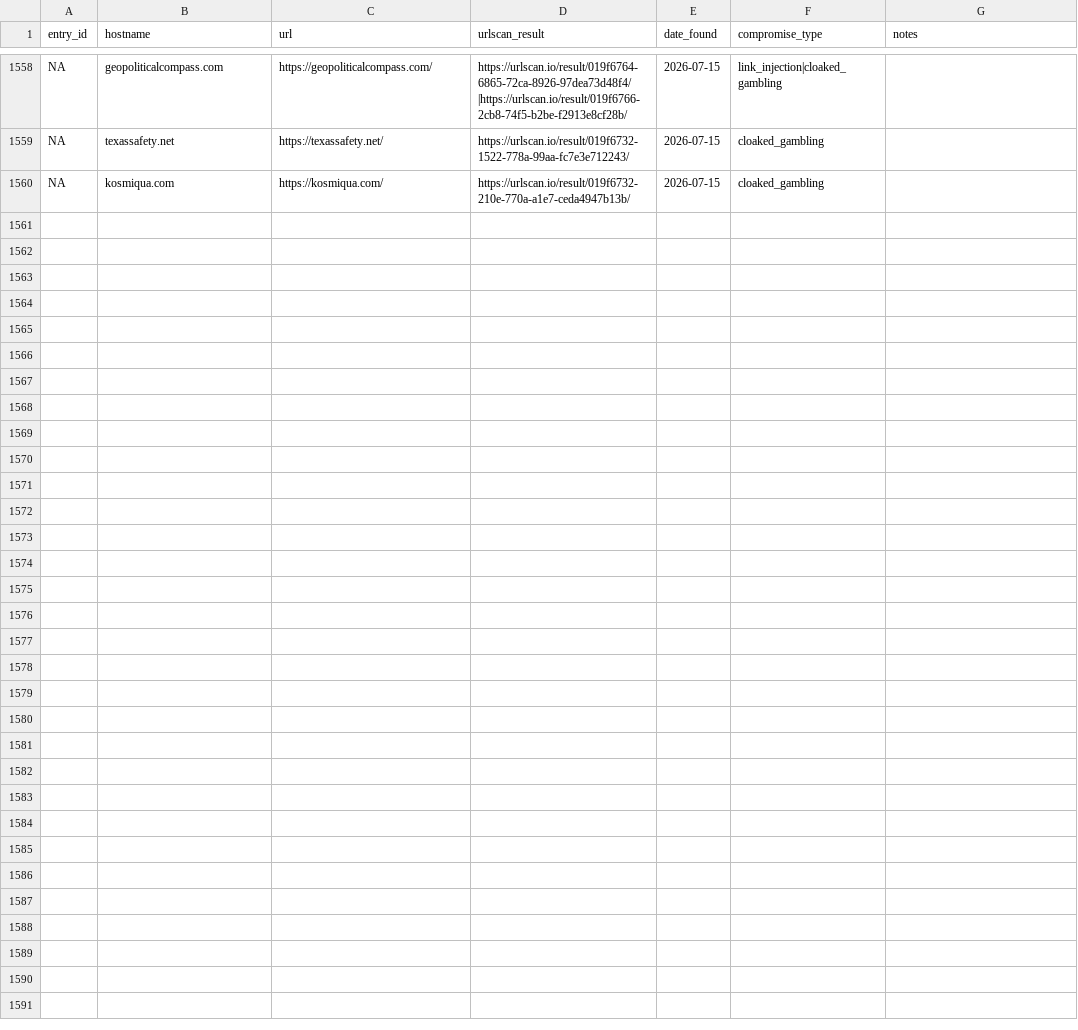
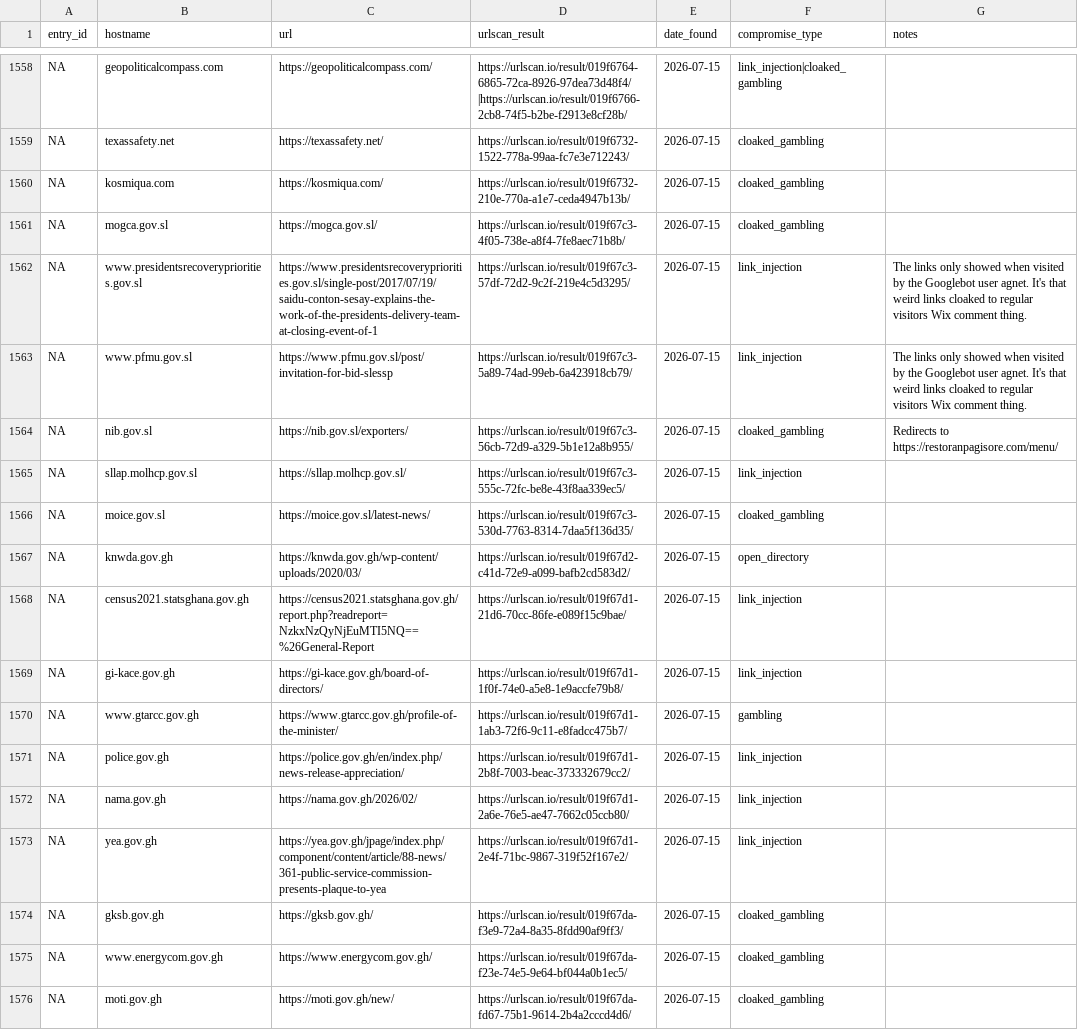
Before and after one commit to battlingamazons/compromised-sites-tracker, a CSV file: compromised-sites.csv, drawn as a sheet; only a part is shown, gaps mark what is left out; the diff names each change by its address in the sheet, - before the commit and + after, or states it on an @@ line.

Commit message:
Update compromised-sites.csv

```diff
--- a/compromised-sites.csv
+++ b/compromised-sites.csv
+row 1561: NA | mogca.gov.sl | https://mogca.gov.sl/ | https://urlscan.io/result/019f67c3-4f05-738e-a8f4-7fe8aec71b8b/ | 2026-07-15 | cloaked_gambling
+row 1562: NA | www.presidentsrecoverypriorities.gov.sl | https://www.presidentsrecoverypriorities.gov.sl/single-post/2017/07/19/saidu-conton-sesay-explains-the-work-of-the-presidents-delivery-team-at-closing-event-of-1 | https://urlscan.io/result/019f67c3-57df-72d2-9c2f-219e4c5d3295/ | 2026-07-15 | link_injection | The links only showed when visited by the Googlebot user agnet. It's that weird links cloaked to regular visitors Wix comment thing.
+row 1563: NA | www.pfmu.gov.sl | https://www.pfmu.gov.sl/post/invitation-for-bid-slessp | https://urlscan.io/result/019f67c3-5a89-74ad-99eb-6a423918cb79/ | 2026-07-15 | link_injection | The links only showed when visited by the Googlebot user agnet. It's that weird links cloaked to regular visitors Wix comment thing.
+row 1564: NA | nib.gov.sl | https://nib.gov.sl/exporters/ | https://urlscan.io/result/019f67c3-56cb-72d9-a329-5b1e12a8b955/ | 2026-07-15 | cloaked_gambling | Redirects to https://restoranpagisore.com/menu/
+row 1565: NA | sllap.molhcp.gov.sl | https://sllap.molhcp.gov.sl/ | https://urlscan.io/result/019f67c3-555c-72fc-be8e-43f8aa339ec5/ | 2026-07-15 | link_injection
+row 1566: NA | moice.gov.sl | https://moice.gov.sl/latest-news/ | https://urlscan.io/result/019f67c3-530d-7763-8314-7daa5f136d35/ | 2026-07-15 | cloaked_gambling
+row 1567: NA | knwda.gov.gh | https://knwda.gov.gh/wp-content/uploads/2020/03/ | https://urlscan.io/result/019f67d2-c41d-72e9-a099-bafb2cd583d2/ | 2026-07-15 | open_directory
+row 1568: NA | census2021.statsghana.gov.gh | https://census2021.statsghana.gov.gh/report.php?readreport=NzkxNzQyNjEuMTI5NQ==%26General-Report | https://urlscan.io/result/019f67d1-21d6-70cc-86fe-e089f15c9bae/ | 2026-07-15 | link_injection
+row 1569: NA | gi-kace.gov.gh | https://gi-kace.gov.gh/board-of-directors/ | https://urlscan.io/result/019f67d1-1f0f-74e0-a5e8-1e9accfe79b8/ | 2026-07-15 | link_injection
+row 1570: NA | www.gtarcc.gov.gh | https://www.gtarcc.gov.gh/profile-of-the-minister/ | https://urlscan.io/result/019f67d1-1ab3-72f6-9c11-e8fadcc475b7/ | 2026-07-15 | gambling
+row 1571: NA | police.gov.gh | https://police.gov.gh/en/index.php/news-release-appreciation/ | https://urlscan.io/result/019f67d1-2b8f-7003-beac-373332679cc2/ | 2026-07-15 | link_injection
+row 1572: NA | nama.gov.gh | https://nama.gov.gh/2026/02/ | https://urlscan.io/result/019f67d1-2a6e-76e5-ae47-7662c05ccb80/ | 2026-07-15 | link_injection
+row 1573: NA | yea.gov.gh | https://yea.gov.gh/jpage/index.php/component/content/article/88-news/361-public-service-commission-presents-plaque-to-yea | https://urlscan.io/result/019f67d1-2e4f-71bc-9867-319f52f167e2/ | 2026-07-15 | link_injection
+row 1574: NA | gksb.gov.gh | https://gksb.gov.gh/ | https://urlscan.io/result/019f67da-f3e9-72a4-8a35-8fdd90af9ff3/ | 2026-07-15 | cloaked_gambling
+row 1575: NA | www.energycom.gov.gh | https://www.energycom.gov.gh/ | https://urlscan.io/result/019f67da-f23e-74e5-9e64-bf044a0b1ec5/ | 2026-07-15 | cloaked_gambling
+row 1576: NA | moti.gov.gh | https://moti.gov.gh/new/ | https://urlscan.io/result/019f67da-fd67-75b1-9614-2b4a2cccd4d6/ | 2026-07-15 | cloaked_gambling
```
